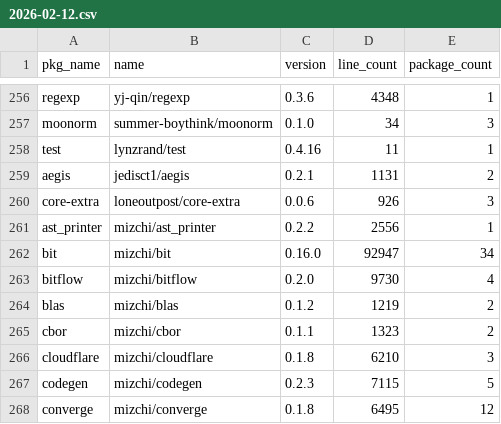
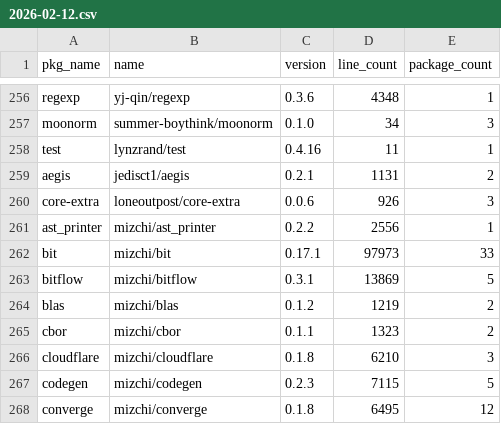
Before and after one commit to Pmemmm/MooncakesDailyData, a CSV file: data/2026-02-12.csv, drawn as a sheet; only a part is shown, gaps mark what is left out.

```diff
--- a/data/2026-02-12.csv
+++ b/data/2026-02-12.csv
@@ -261,4 +261,4 @@ core-extra,loneoutpost/core-extra,0.0.6,926,3
 ast_printer,mizchi/ast_printer,0.2.2,2556,1
-bit,mizchi/bit,0.16.0,92947,34
-bitflow,mizchi/bitflow,0.2.0,9730,4
+bit,mizchi/bit,0.17.1,97973,33
+bitflow,mizchi/bitflow,0.3.1,13869,5
 blas,mizchi/blas,0.1.2,1219,2
```
Also changed, not shown: diff/2026-02-12.diff.csv.
